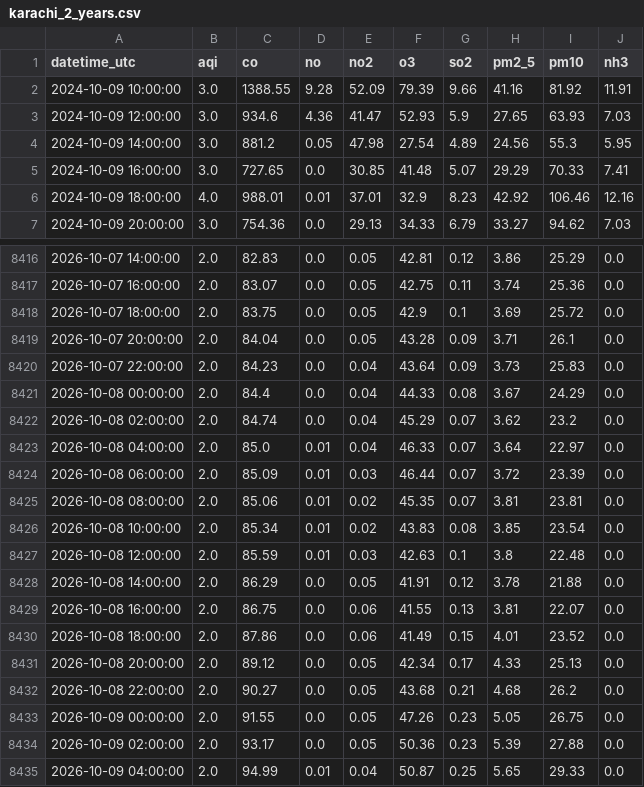
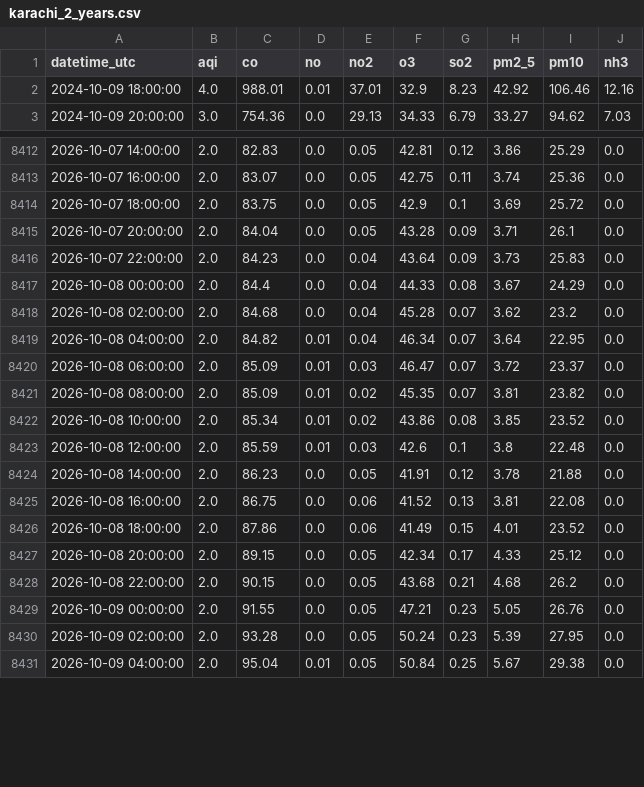
Before and after one commit to mehveenfasih3/10_pearls_internship, a CSV file: data/karachi_2_years.csv, drawn as a sheet; only a part is shown, gaps mark what is left out; the diff covers the shown part only.

```diff
--- a/data/karachi_2_years.csv
+++ b/data/karachi_2_years.csv
@@ -1,6 +1,2 @@
 datetime_utc,aqi,co,no,no2,o3,so2,pm2_5,pm10,nh3
-2024-10-09 10:00:00,3.0,1388.55,9.28,52.09,79.39,9.66,41.16,81.92,11.91
-2024-10-09 12:00:00,3.0,934.6,4.36,41.47,52.93,5.9,27.65,63.93,7.03
-2024-10-09 14:00:00,3.0,881.2,0.05,47.98,27.54,4.89,24.56,55.3,5.95
-2024-10-09 16:00:00,3.0,727.65,0.0,30.85,41.48,5.07,29.29,70.33,7.41
 2024-10-09 18:00:00,4.0,988.01,0.01,37.01,32.9,8.23,42.92,106.46,12.16
@@ -8421,15 +8417,15 @@ datetime_utc,aqi,co,no,no2,o3,so2,pm2_5,pm10,nh3
 2026-10-08 00:00:00,2.0,84.4,0.0,0.04,44.33,0.08,3.67,24.29,0.0
-2026-10-08 02:00:00,2.0,84.74,0.0,0.04,45.29,0.07,3.62,23.2,0.0
-2026-10-08 04:00:00,2.0,85.0,0.01,0.04,46.33,0.07,3.64,22.97,0.0
-2026-10-08 06:00:00,2.0,85.09,0.01,0.03,46.44,0.07,3.72,23.39,0.0
-2026-10-08 08:00:00,2.0,85.06,0.01,0.02,45.35,0.07,3.81,23.81,0.0
-2026-10-08 10:00:00,2.0,85.34,0.01,0.02,43.83,0.08,3.85,23.54,0.0
-2026-10-08 12:00:00,2.0,85.59,0.01,0.03,42.63,0.1,3.8,22.48,0.0
-2026-10-08 14:00:00,2.0,86.29,0.0,0.05,41.91,0.12,3.78,21.88,0.0
-2026-10-08 16:00:00,2.0,86.75,0.0,0.06,41.55,0.13,3.81,22.07,0.0
+2026-10-08 02:00:00,2.0,84.68,0.0,0.04,45.28,0.07,3.62,23.2,0.0
+2026-10-08 04:00:00,2.0,84.82,0.01,0.04,46.34,0.07,3.64,22.95,0.0
+2026-10-08 06:00:00,2.0,85.09,0.01,0.03,46.47,0.07,3.72,23.37,0.0
+2026-10-08 08:00:00,2.0,85.09,0.01,0.02,45.35,0.07,3.81,23.82,0.0
+2026-10-08 10:00:00,2.0,85.34,0.01,0.02,43.86,0.08,3.85,23.52,0.0
+2026-10-08 12:00:00,2.0,85.59,0.01,0.03,42.6,0.1,3.8,22.48,0.0
+2026-10-08 14:00:00,2.0,86.23,0.0,0.05,41.91,0.12,3.78,21.88,0.0
+2026-10-08 16:00:00,2.0,86.75,0.0,0.06,41.52,0.13,3.81,22.08,0.0
 2026-10-08 18:00:00,2.0,87.86,0.0,0.06,41.49,0.15,4.01,23.52,0.0
-2026-10-08 20:00:00,2.0,89.12,0.0,0.05,42.34,0.17,4.33,25.13,0.0
-2026-10-08 22:00:00,2.0,90.27,0.0,0.05,43.68,0.21,4.68,26.2,0.0
-2026-10-09 00:00:00,2.0,91.55,0.0,0.05,47.26,0.23,5.05,26.75,0.0
-2026-10-09 02:00:00,2.0,93.17,0.0,0.05,50.36,0.23,5.39,27.88,0.0
-2026-10-09 04:00:00,2.0,94.99,0.01,0.04,50.87,0.25,5.65,29.33,0.0
+2026-10-08 20:00:00,2.0,89.15,0.0,0.05,42.34,0.17,4.33,25.12,0.0
+2026-10-08 22:00:00,2.0,90.15,0.0,0.05,43.68,0.21,4.68,26.2,0.0
+2026-10-09 00:00:00,2.0,91.55,0.0,0.05,47.21,0.23,5.05,26.76,0.0
+2026-10-09 02:00:00,2.0,93.28,0.0,0.05,50.24,0.23,5.39,27.95,0.0
+2026-10-09 04:00:00,2.0,95.04,0.01,0.05,50.84,0.25,5.67,29.38,0.0
```
Also changed, not shown: 4 added rows and 10 edited cells elsewhere in this file.
